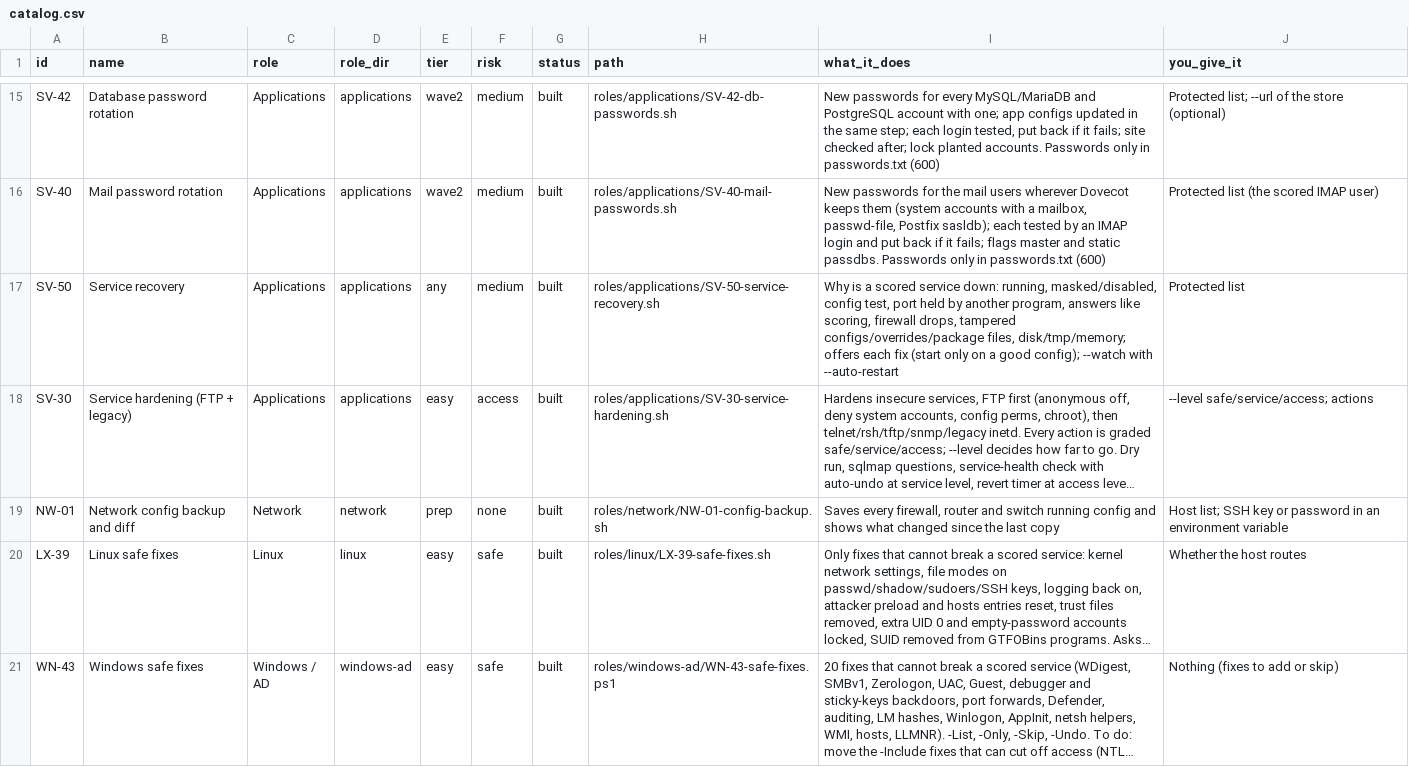
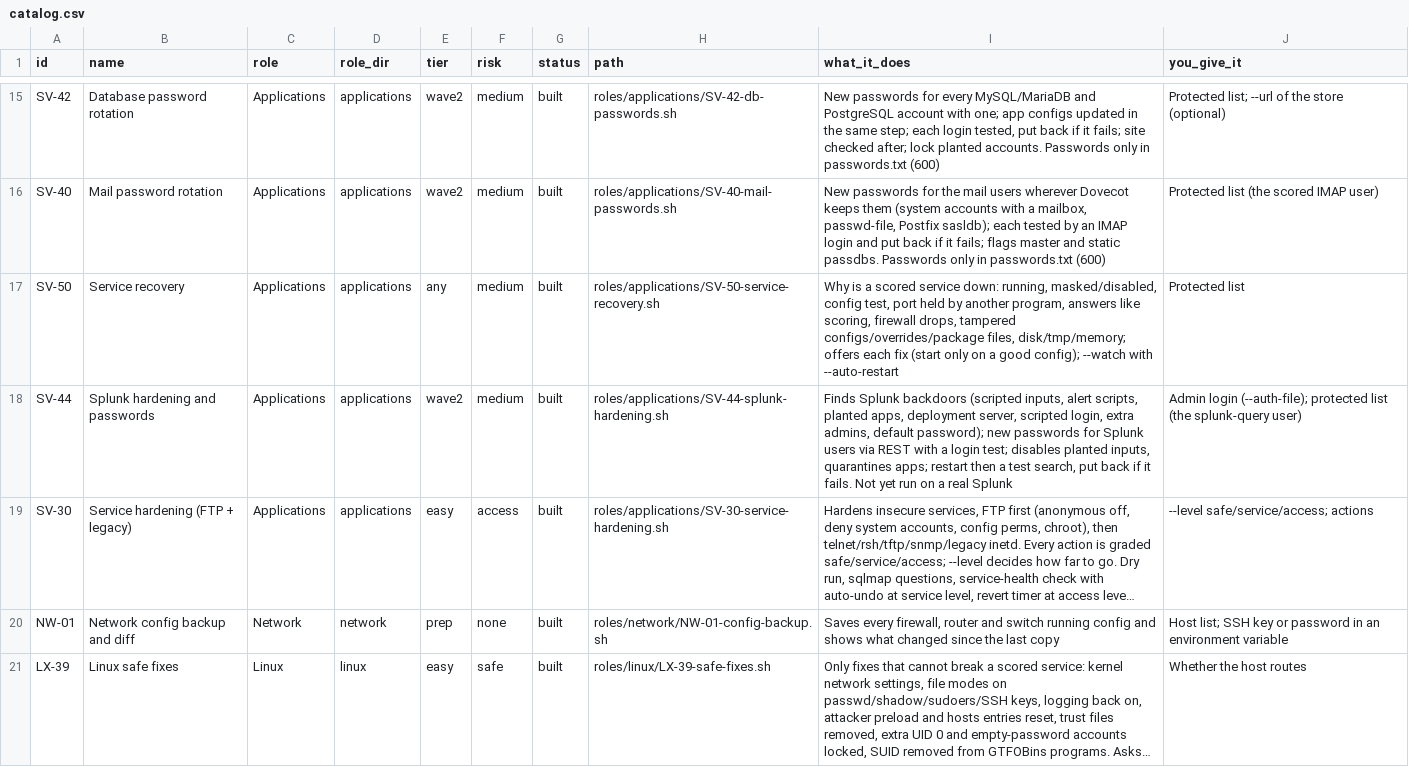
Before and after one commit to Terminality/sdgsdgsdg, a CSV file: docs/catalog.csv, drawn as a sheet; only a part is shown, gaps mark what is left out; the shorter side is filled out with more unchanged rows; long unchanged cells end in …; the diff names each change by its address in the sheet, - before the commit and + after, or states it on an @@ line.

```diff
--- a/docs/catalog.csv
+++ b/docs/catalog.csv
+row 18: SV-44 | Splunk hardening and passwords | Applications | applications | wave2 | medium | built | roles/applications/SV-44-splunk-hardening.sh | Finds Splunk backdoors (scripted inputs, alert scripts, planted apps, deployment server, scripted login, extra admins, default password); new passwords for Splunk users via REST with a login test; disables planted inputs, quarantines apps; restart then a test search, put back if it fails. Not yet run on a real Splunk | Admin login (--auth-file); protected list (the splunk-query user)
```
Also changed, not shown: 9 other files.
